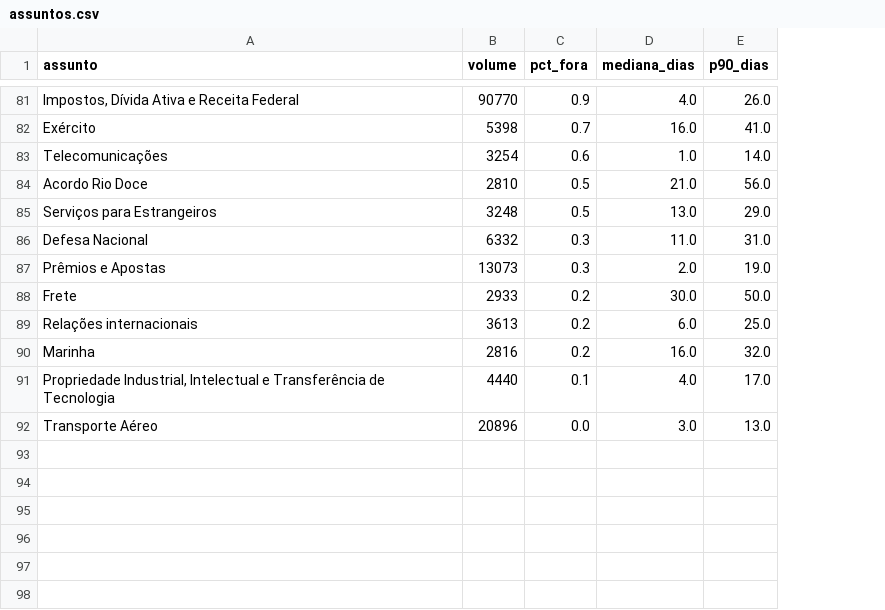
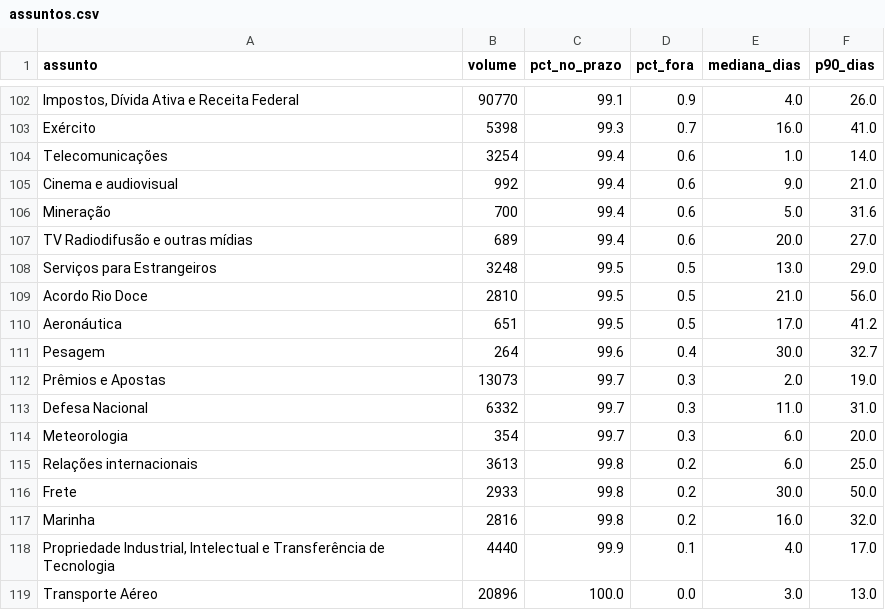
Before and after one commit to drasdiego/ouvidometro, a CSV file: painel/assuntos.csv, drawn as a sheet; only a part is shown, gaps mark what is left out; the diff covers the shown part only; the diff names each change by its address in the sheet, - before the commit and + after, or states it on an @@ line.

```diff
--- a/painel/assuntos.csv
+++ b/painel/assuntos.csv
+column C (pct_no_prazo), rows 102-104: 99.1 | 99.3 | 99.4; row 109: 99.5; row 113: 99.7; rows 116-119: 99.8 | 99.8 | 99.9 | 100.0
+row 105: Cinema e audiovisual | 992 | 99.4 | 0.6 | 9.0 | 21.0
+row 106: Mineração | 700 | 99.4 | 0.6 | 5.0 | 31.6
+row 107: TV Radiodifusão e outras mídias | 689 | 99.4 | 0.6 | 20.0 | 27.0
@@ row 85 moved to row 108: Serviços para Estrangeiros @@
+row 110: Aeronáutica | 651 | 99.5 | 0.5 | 17.0 | 41.2
+row 111: Pesagem | 264 | 99.6 | 0.4 | 30.0 | 32.7
@@ row 87 moved to row 112: Prêmios e Apostas @@
+row 114: Meteorologia | 354 | 99.7 | 0.3 | 6.0 | 20.0
@@ row 89 moved to row 115: Relações internacionais @@
```
Also changed, not shown: 21 added rows and 5 moved rows elsewhere in this file, 20 other files.
